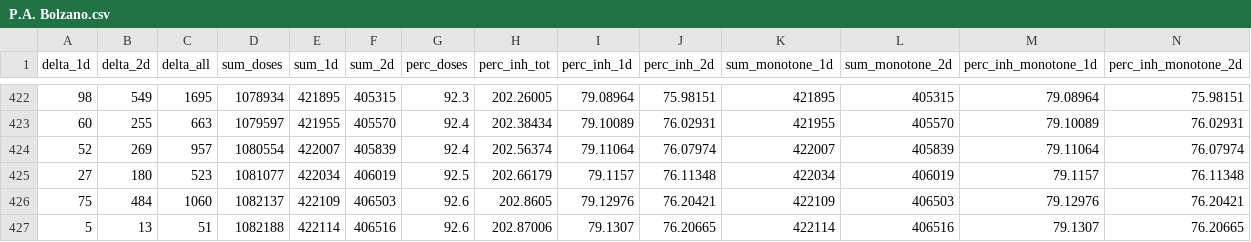
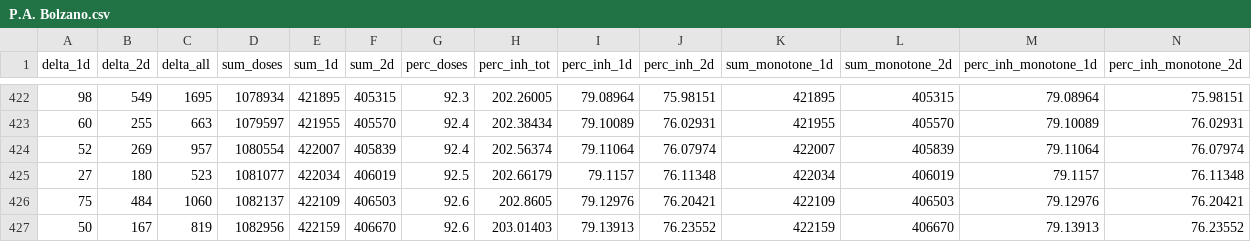
Before and after one commit to jrkager/covid-vaccinations-italy, a CSV file: vacc-history/P.A. Bolzano.csv, drawn as a sheet; only a part is shown, gaps mark what is left out; removed rows and columns are numbered as before the commit, all else as after; rows hold the shown columns only; the diff names each change by its address in the sheet, - before the commit and + after, or states it on an @@ line.

```diff
--- a/vacc-history/P.A. Bolzano.csv
+++ b/vacc-history/P.A. Bolzano.csv
-row 427: 5 | 13 | 51 | 1082188 | 422114 | 406516 | 92.6 | 202.87006 | 79.1307 | 76.20665 | 422114 | 406516 | 79.1307 | 76.20665
+row 427: 50 | 167 | 819 | 1082956 | 422159 | 406670 | 92.6 | 203.01403 | 79.13913 | 76.23552 | 422159 | 406670 | 79.13913 | 76.23552
```
Also changed, not shown: vacc-history/Emilia-Romagna.csv, vacc-history/Friuli-Venezia Giulia.csv, 19 other files.
